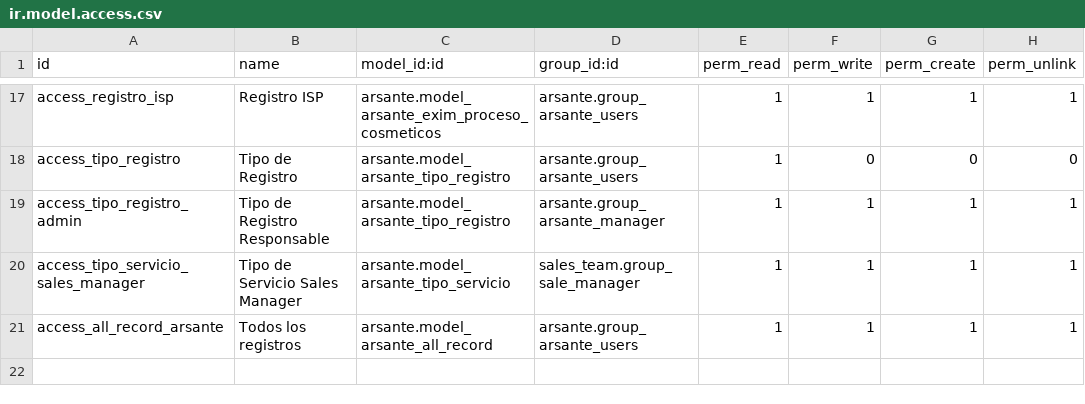
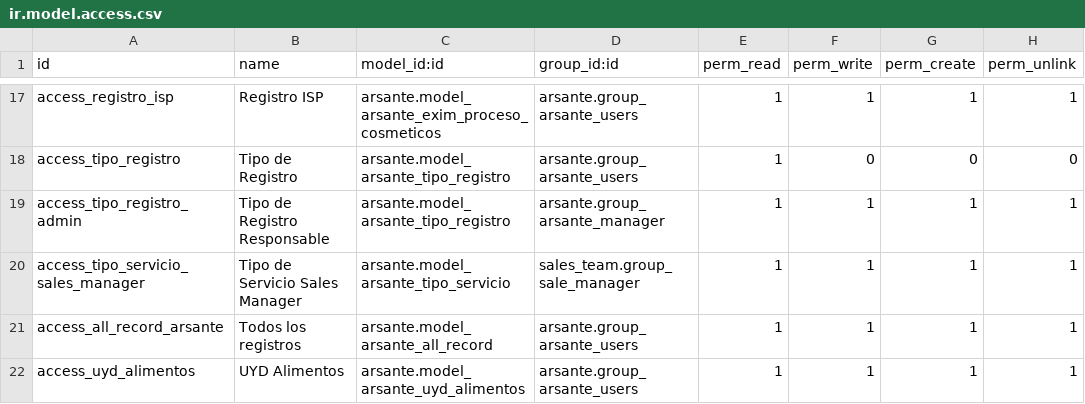
Before and after one commit to Cesar250101/arsante, a CSV file: security/ir.model.access.csv, drawn as a sheet; only a part is shown, gaps mark what is left out.

Commit message:
feat: Add new models for medical devices and food, update menus and views

```diff
--- a/security/ir.model.access.csv
+++ b/security/ir.model.access.csv
@@ -21 +21,2 @@ access_tipo_servicio_sales_manager,Tipo de Servicio Sales Manager,arsante.model_
 access_all_record_arsante,Todos los registros,arsante.model_arsante_all_record,arsante.group_arsante_users,1,1,1,1
+access_uyd_alimentos,UYD Alimentos,arsante.model_arsante_uyd_alimentos,arsante.group_arsante_users,1,1,1,1
```
Also changed, not shown: 24 other files.
